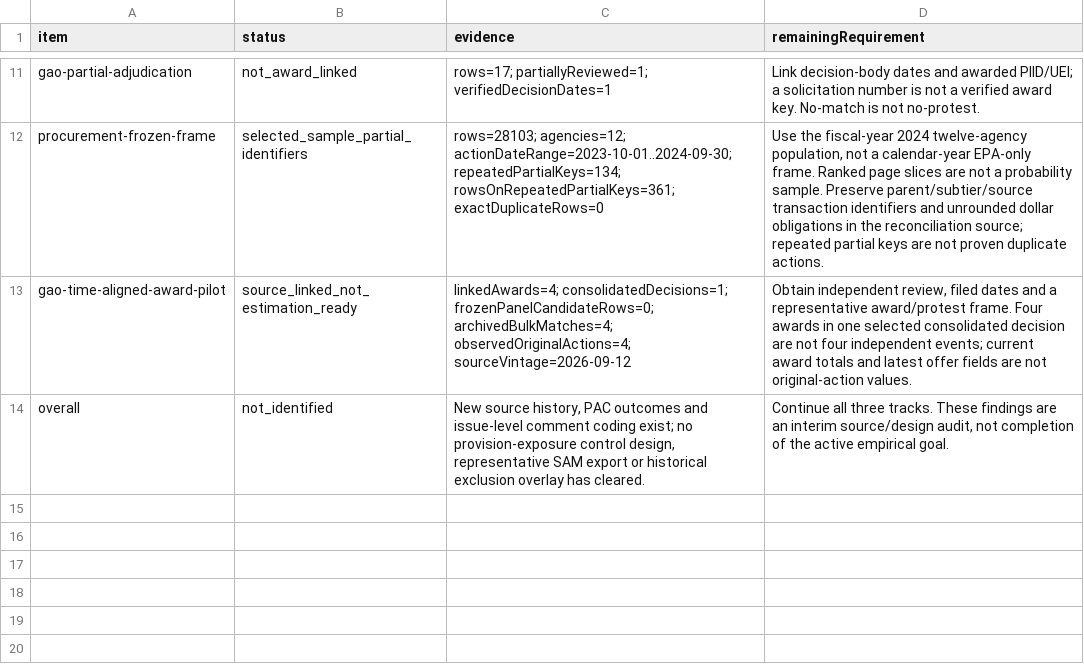
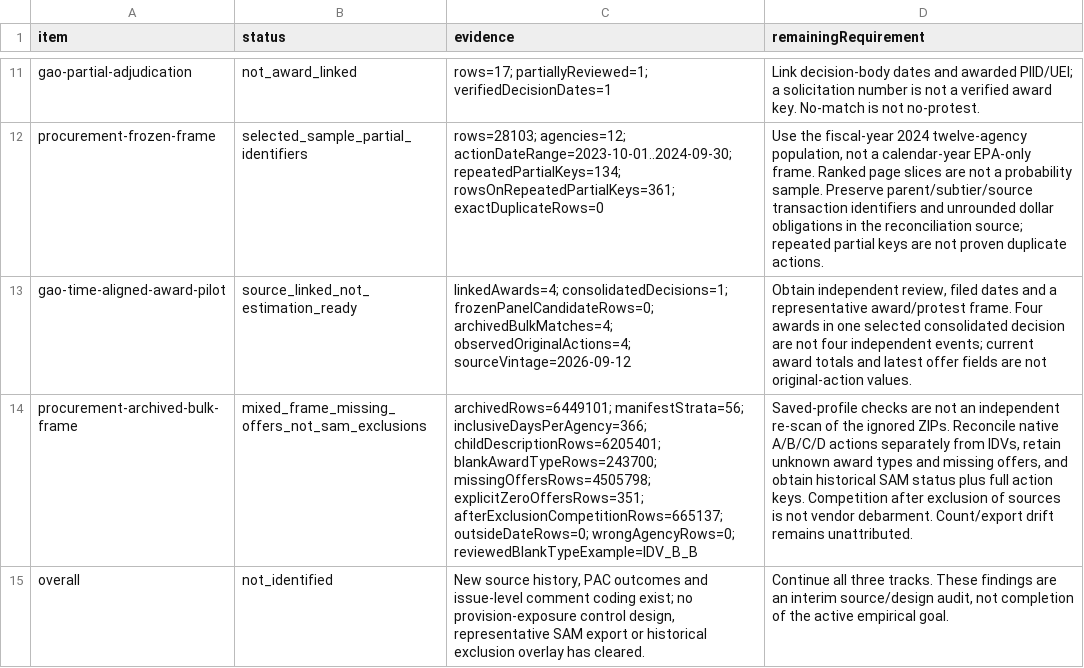
Before and after one commit to Jacoba1100254352/lobby-capture-simulator, a CSV file: reports/empirical-expansion-audit.csv, drawn as a sheet; only a part is shown, gaps mark what is left out; the diff names each change by its address in the sheet, - before the commit and + after, or states it on an @@ line.

Commit message:
Audit archived procurement frame and exclusion semantics

```diff
--- a/reports/empirical-expansion-audit.csv
+++ b/reports/empirical-expansion-audit.csv
+row 14: procurement-archived-bulk-frame | mixed_frame_missing_offers_not_sam_exclusions | archivedRows=6449101; manifestStrata=56; inclusiveDaysPerAgency=366; childDescriptionRows=6205401; blankAwardTypeRows=243700; missingOffersRows=4505798; explicitZeroOffersRows=351; afterExclusionCompetitionRows=665137; outsideDateRows=0; wrongAgencyRows=0; reviewedBlankTypeExample=IDV_B_B | Saved-profile checks are not an independent re-scan of the ignored ZIPs. Reconcile native A/B/C/D actions separately from IDVs, retain unknown award types and missing offers, and obtain historical SAM status plus full action keys. Competition after exclusion of sources is not vendor debarment. Count/export drift remains unattributed.
```
Also changed, not shown: reports/doi-deposit-readiness.csv, reports/policy-claim-language-audit.csv, 26 other files.
